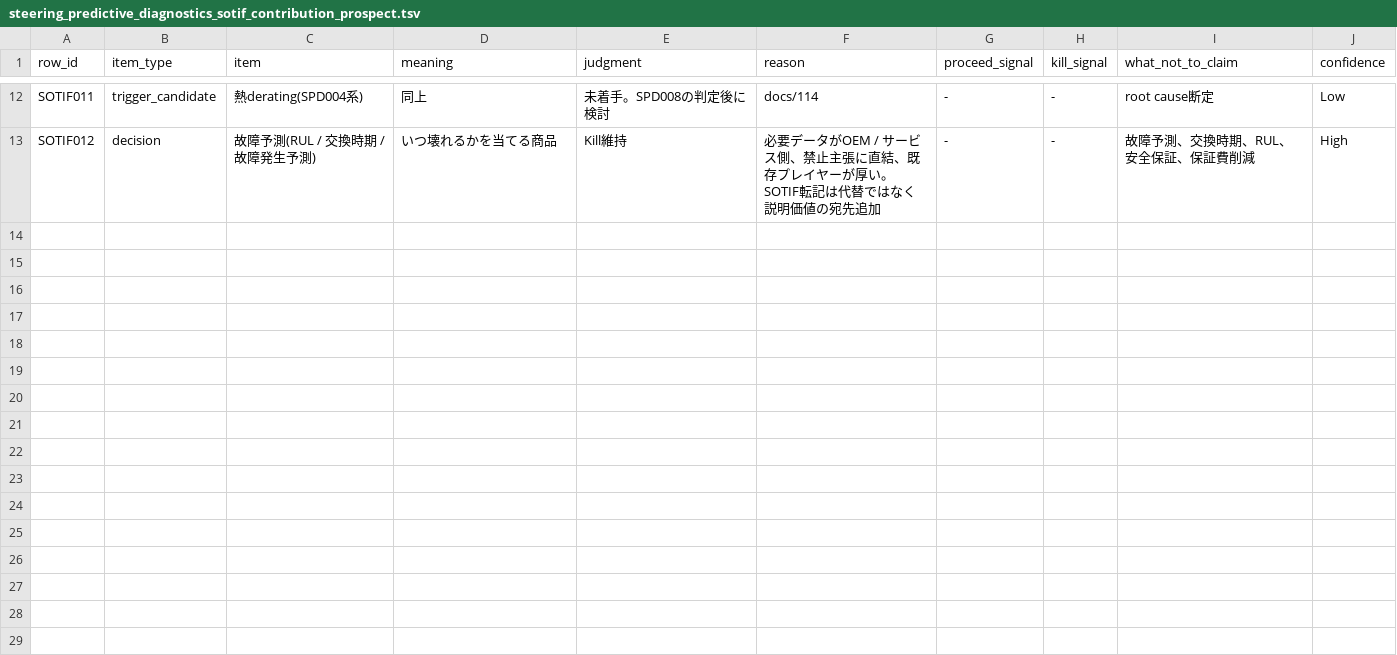
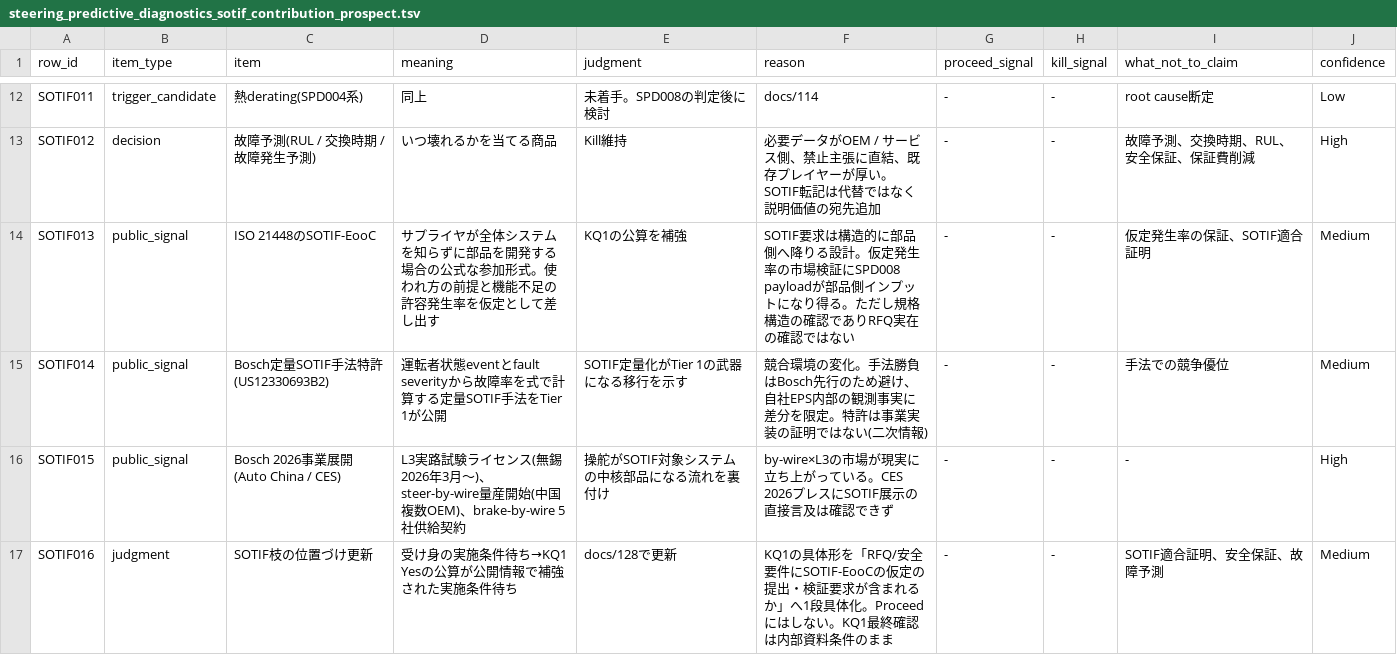
Before and after one commit to kino-6/steering-health-intelligence, a TSV file: data/steering_predictive_diagnostics_sotif_contribution_prospect.tsv, drawn as a sheet; only a part is shown, gaps mark what is left out.

```diff
--- a/data/steering_predictive_diagnostics_sotif_contribution_prospect.tsv
+++ b/data/steering_predictive_diagnostics_sotif_contribution_prospect.tsv
@@ -13 +13,5 @@ SOTIF011	trigger_candidate	熱derating(SPD004系)	同上	未着手。SPD008の
 SOTIF012	decision	故障予測(RUL / 交換時期 / 故障発生予測)	いつ壊れるかを当てる商品	Kill維持	必要データがOEM / サービス側、禁止主張に直結、既存プレイヤーが厚い。SOTIF転記は代替ではなく説明価値の宛先追加	-	-	故障予測、交換時期、RUL、安全保証、保証費削減	High
+SOTIF013	public_signal	ISO 21448のSOTIF-EooC	サプライヤが全体システムを知らずに部品を開発する場合の公式な参加形式。使われ方の前提と機能不足の許容発生率を仮定として差し出す	KQ1の公算を補強	SOTIF要求は構造的に部品側へ降りる設計。仮定発生率の市場検証にSPD008 payloadが部品側インプットになり得る。ただし規格構造の確認でありRFQ実在の確認ではない	-	-	仮定発生率の保証、SOTIF適合証明	Medium
+SOTIF014	public_signal	Bosch定量SOTIF手法特許(US12330693B2)	運転者状態eventとfault severityから故障率を式で計算する定量SOTIF手法をTier 1が公開	SOTIF定量化がTier 1の武器になる移行を示す	競合環境の変化。手法勝負はBosch先行のため避け、自社EPS内部の観測事実に差分を限定。特許は事業実装の証明ではない(二次情報)	-	-	手法での競争優位	Medium
+SOTIF015	public_signal	Bosch 2026事業展開(Auto China / CES)	L3実路試験ライセンス(無錫2026年3月〜)、steer-by-wire量産開始(中国複数OEM)、brake-by-wire 5社供給契約	操舵がSOTIF対象システムの中核部品になる流れを裏付け	by-wire×L3の市場が現実に立ち上がっている。CES 2026プレスにSOTIF展示の直接言及は確認できず	-	-	-	High
+SOTIF016	judgment	SOTIF枝の位置づけ更新	受け身の実施条件待ち→KQ1 Yesの公算が公開情報で補強された実施条件待ち	docs/128で更新	KQ1の具体形を「RFQ/安全要件にSOTIF-EooCの仮定の提出・検証要求が含まれるか」へ1段具体化。Proceedにはしない。KQ1最終確認は内部資料条件のまま	-	-	SOTIF適合証明、安全保証、故障予測	Medium
```
Also changed, not shown: 3 other files.
